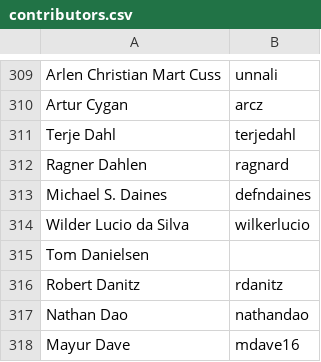
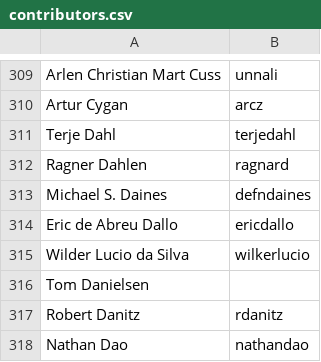
Before and after one commit to clojure/clojure-site, a CSV file: content/dev/contributors.csv, drawn as a sheet; only a part is shown, gaps mark what is left out; the shorter side is filled out with more unchanged rows.

Commit message:
add contributor

```diff
--- a/content/dev/contributors.csv
+++ b/content/dev/contributors.csv
@@ -313,2 +313,3 @@ Ragner Dahlen,ragnard
 Michael S. Daines,defndaines
+Eric de Abreu Dallo,ericdallo
 Wilder Lucio da Silva,wilkerlucio
```
